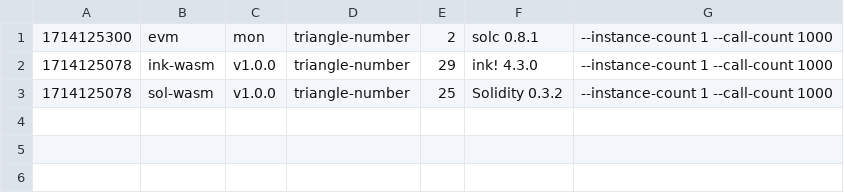
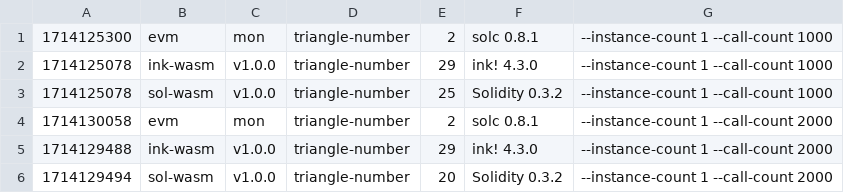
Before and after one commit to smiasojed/smart-bench, a CSV file: bench_triangle-number.csv, drawn as a sheet; the diff names each change by its address in the sheet, - before the commit and + after, or states it on an @@ line.

```diff
--- a/bench_triangle-number.csv
+++ b/bench_triangle-number.csv
+row 4: 1714130058 | evm | mon | triangle-number | 2 | solc 0.8.1 | --instance-count 1 --call-count 2000
+row 5: 1714129488 | ink-wasm | v1.0.0 | triangle-number | 29 | ink! 4.3.0 | --instance-count 1 --call-count 2000
+row 6: 1714129494 | sol-wasm | v1.0.0 | triangle-number | 20 | Solidity 0.3.2 | --instance-count 1 --call-count 2000
```
Also changed, not shown: bench_erc20.csv, bench_flipper.csv, 7 other files.
